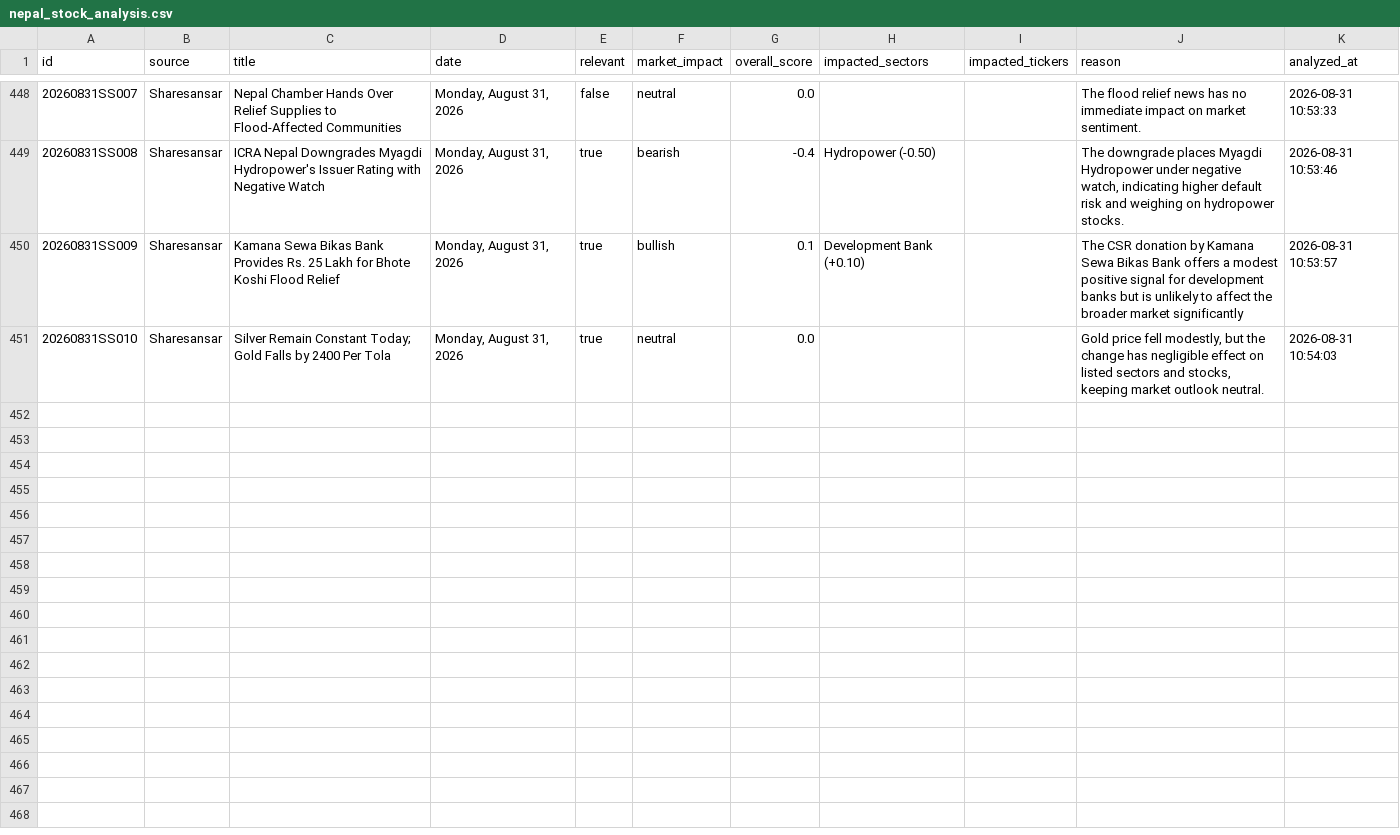
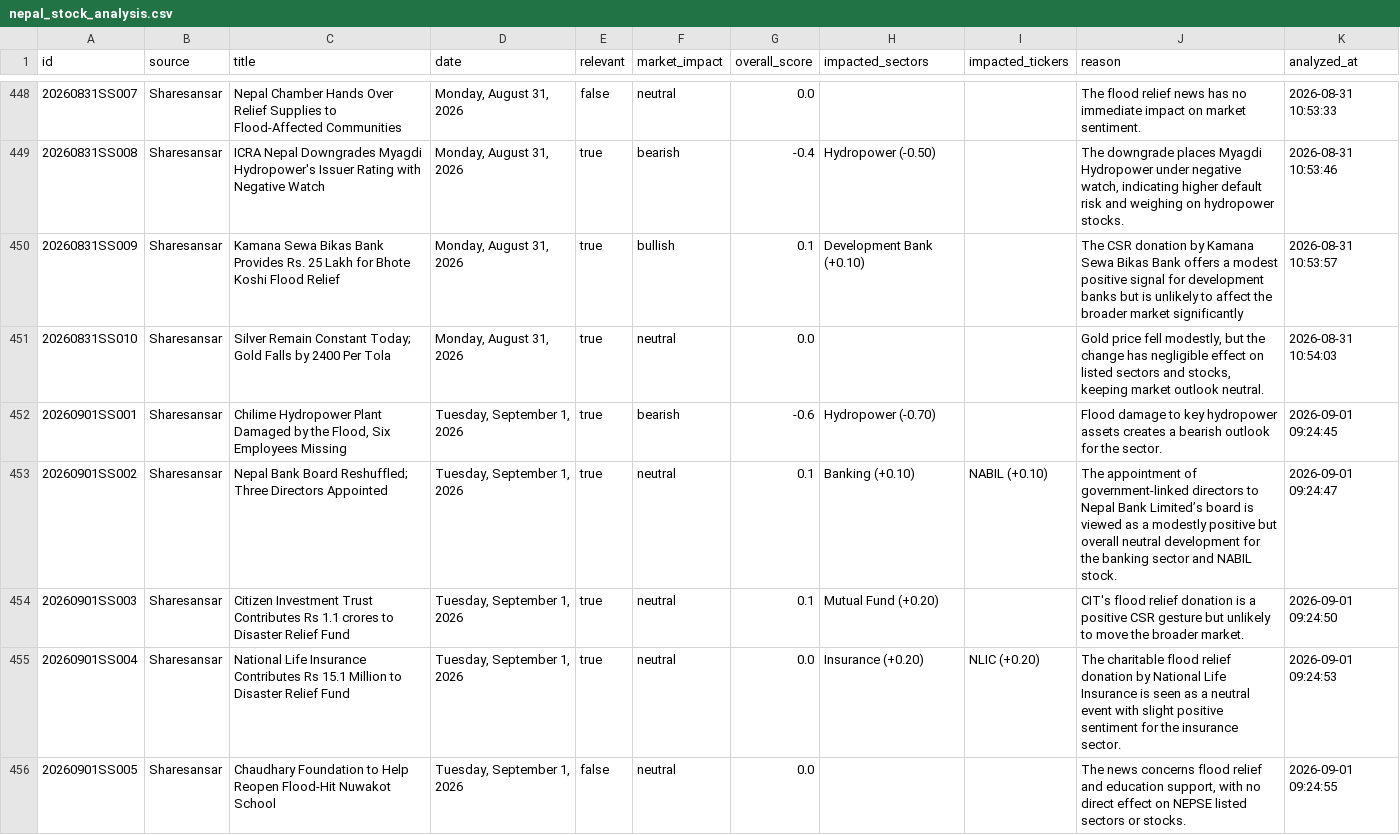
Before and after one commit to satyenraj/nepse-stock, a CSV file: data/nepal_stock_analysis.csv, drawn as a sheet; only a part is shown, gaps mark what is left out; the diff covers the shown part only; the diff names each change by its address in the sheet, - before the commit and + after, or states it on an @@ line.

```diff
--- a/data/nepal_stock_analysis.csv
+++ b/data/nepal_stock_analysis.csv
+row 452: 20260901SS001 | Sharesansar | Chilime Hydropower Plant Damaged by the Flood, Six Employees Missing | Tuesday, September 1, 2026 | true | bearish | -0.6 | Hydropower (-0.70) |  | Flood damage to key hydropower assets creates a bearish outlook for the sector. | 2026-09-01 09:24:45
+row 453: 20260901SS002 | Sharesansar | Nepal Bank Board Reshuffled; Three Directors Appointed | Tuesday, September 1, 2026 | true | neutral | 0.1 | Banking (+0.10) | NABIL (+0.10) | The appointment of government‑linked directors to Nepal Bank Limited’s board is viewed as a modestly positive but overall neutral development for the banking sector and NABIL stock. | 2026-09-01 09:24:47
+row 454: 20260901SS003 | Sharesansar | Citizen Investment Trust Contributes Rs 1.1 crores to Disaster Relief Fund | Tuesday, September 1, 2026 | true | neutral | 0.1 | Mutual Fund (+0.20) |  | CIT's flood relief donation is a positive CSR gesture but unlikely to move the broader market. | 2026-09-01 09:24:50
+row 455: 20260901SS004 | Sharesansar | National Life Insurance Contributes Rs 15.1 Million to Disaster Relief Fund | Tuesday, September 1, 2026 | true | neutral | 0.0 | Insurance (+0.20) | NLIC (+0.20) | The charitable flood relief donation by National Life Insurance is seen as a neutral event with slight positive sentiment for the insurance sector. | 2026-09-01 09:24:53
+row 456: 20260901SS005 | Sharesansar | Chaudhary Foundation to Help Reopen Flood-Hit Nuwakot School | Tuesday, September 1, 2026 | false | neutral | 0.0 |  |  | The news concerns flood relief and education support, with no direct effect on NEPSE listed sectors or stocks. | 2026-09-01 09:24:55
```
Also changed, not shown: 5 added rows elsewhere in this file, 1 other file.
